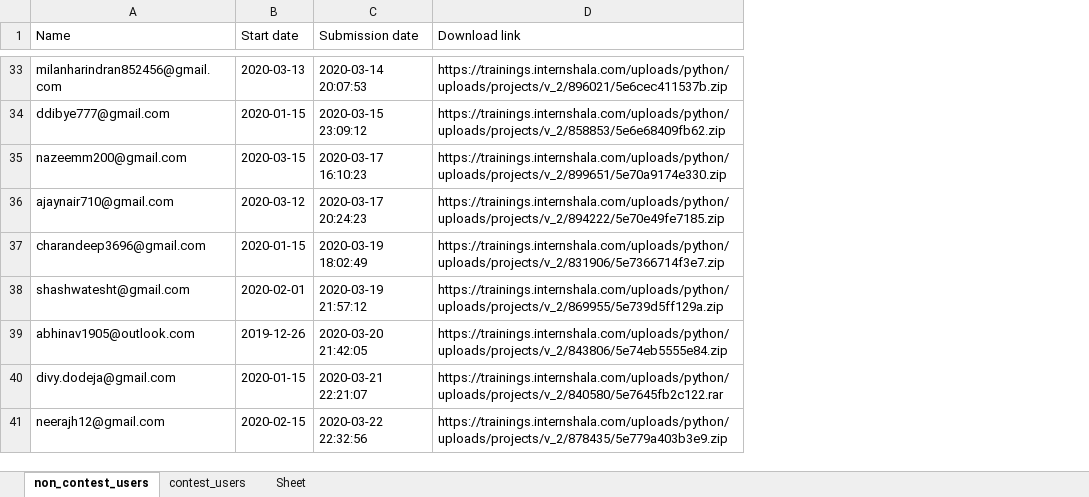
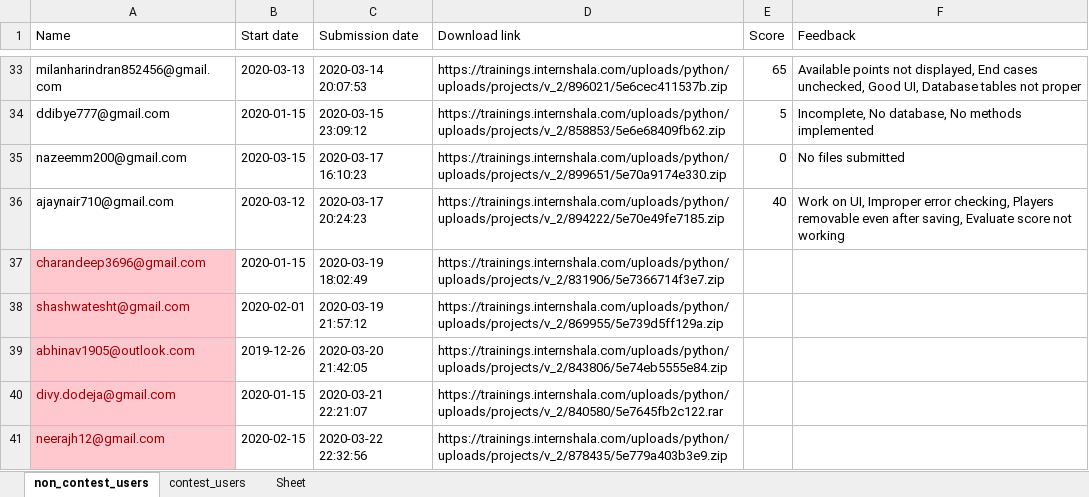
Before and after one commit to ash2703/Web-Automate-Selenium, an Excel workbook: Internshala-Python-Users.xlsx, sheet non_contest_users, drawn as a sheet; only a part is shown, gaps mark what is left out; values as stored, in another font and other column widths than the file's, no borders; the diff covers the shown part only; the diff names each change by its address in the sheet, - before the commit and + after, or states it on an @@ line.

```diff
--- a/Internshala-Python-Users.xlsx (sheet non_contest_users)
+++ b/Internshala-Python-Users.xlsx (sheet non_contest_users)
+column E (Score), rows 33-36: 65 | 5 | 0 | 40
+column F (Feedback), rows 33-36: Available points not displayed, End cases unchecked, Good UI, Database tables not proper | Incomplete, No database, No methods implemented | No files submitted | Work on UI, Improper error checking, Players removable even after saving, Evaluate score not working
@@ A37:A41 fill: none → #FFC7CE, text colour: black → #9C0006 @@
```
Also changed, not shown: 2 added rows and cell formats elsewhere in this sheet, sheet contest_users, 4 other files.
